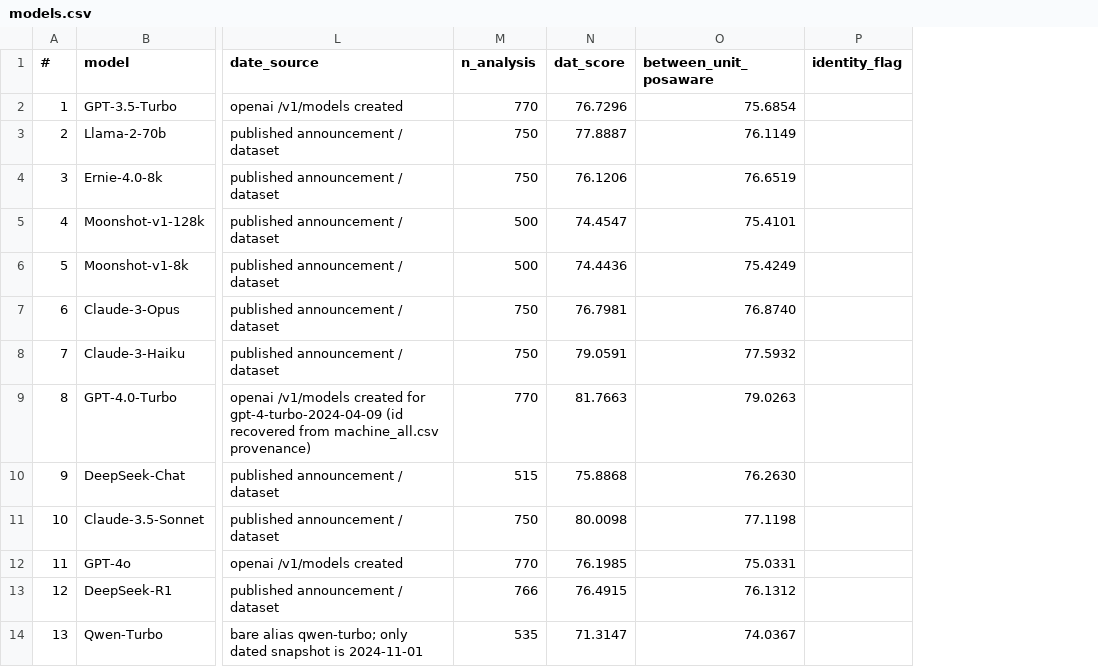
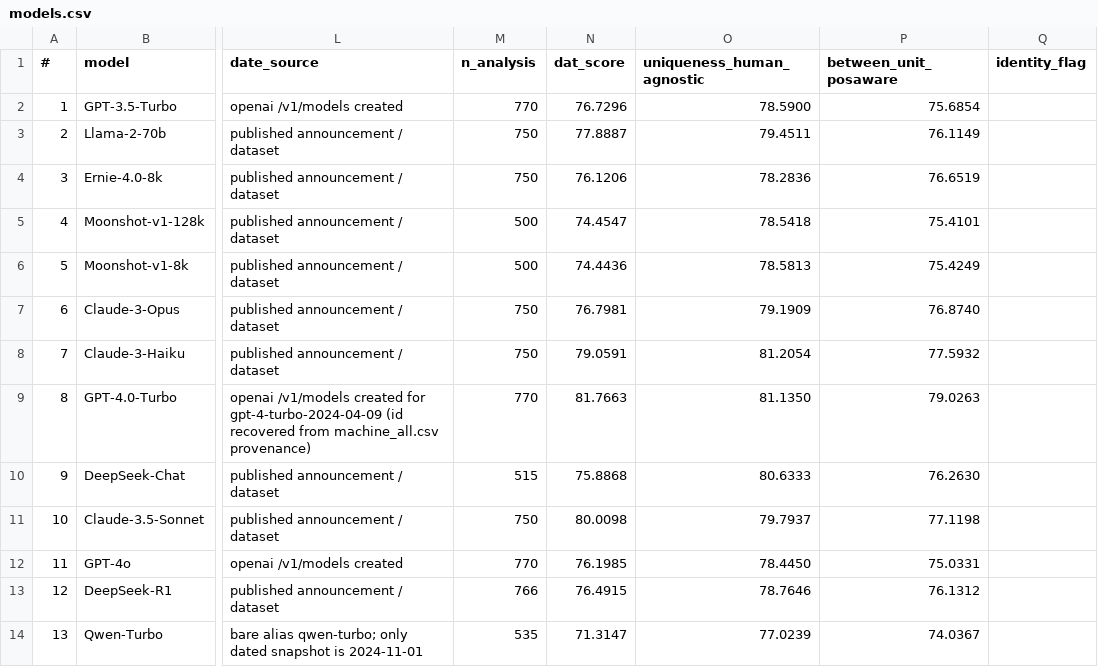
Before and after one commit to dtzx00/Automated-LLM-Probes, a CSV file: machine_data/models.csv, drawn as a sheet; only a part is shown, gaps mark what is left out; the diff names each change by its address in the sheet, - before the commit and + after, or states it on an @@ line.

Commit message:
Redesign uniqueness: position-agnostic, human-only reference
The primary between-person measure is now distance from a single 5,000-token human-only
reference pool, pooled across word positions, replacing seven position-specific pools that were
half machine words.

Two reasons the old measure had to go. It was not invariant to our own dataset: the score
depends only on the pool centroid, so with half the pool machine-derived, drawing that half from
the ten highest-DAT models instead of all 59 changed the number of models beating humans from 4
to 0 without any model changing behaviour. And it penalised machines by self-reference, since
clustered machine vocabulary sat close to the machine half of its own yardstick. The effective
machine share of the committed pools was 0.497, and sweeping that share moved the effect from
d = -0.37 to -1.83.

Position-agnostic because the two variants agreed at r = 0.966 and the whole difference sat at
word position 1, where openers are stereotyped. That is a finding for the results section, not
something to bake into the measure.

Human baseline 80.62 on the 5,766 rows not used to build the pool; 16 of 59 models now exceed it
against 3 before. The pool and the list of pool-building rows are both committed so the baseline
reproduces exactly. The retired measure is kept as between_unit_posaware for comparison.

Figures: fig2_uniqueness_with_dat.png (with DAT reference, shift arrows, lineage gap shading)
and fig3_uniqueness_only.png. Baseline labels now sit inside the axis with backing boxes after
colliding with markers.

Co-Authored-By: Lumen - Research Collaborator <agent+1fdb346e1328@kylon.io>

```diff
--- a/machine_data/models.csv
+++ b/machine_data/models.csv
+column O (uniqueness_human_agnostic), rows 2-14: 78.5900 | 79.4511 | 78.2836 | 78.5418 | 78.5813 | 79.1909 | 81.2054 | 81.1350 | 80.6333 | 79.7937 | 78.4450 | 78.7646 | 77.0239
```
Also changed, not shown: 17 other files.
